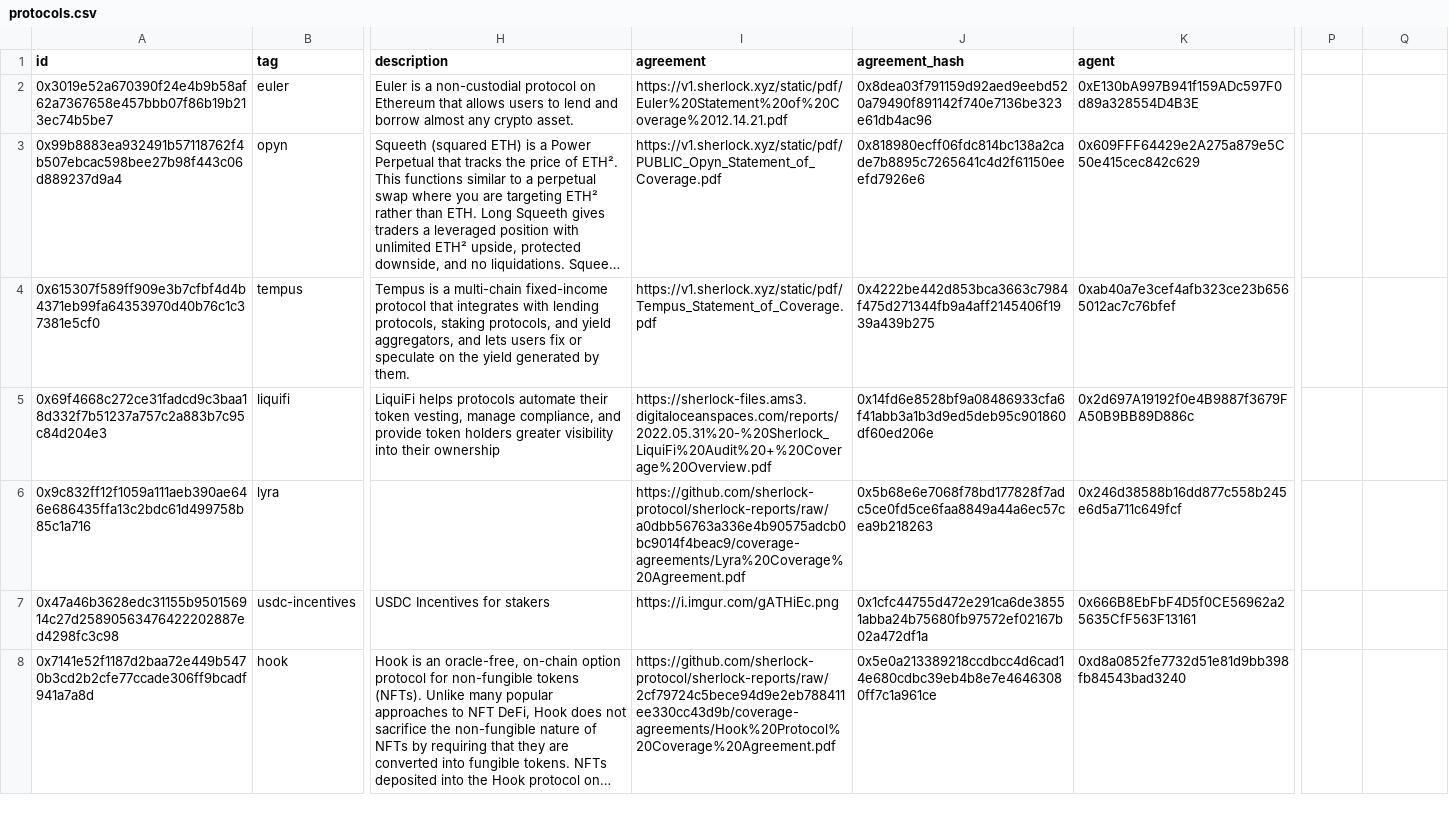
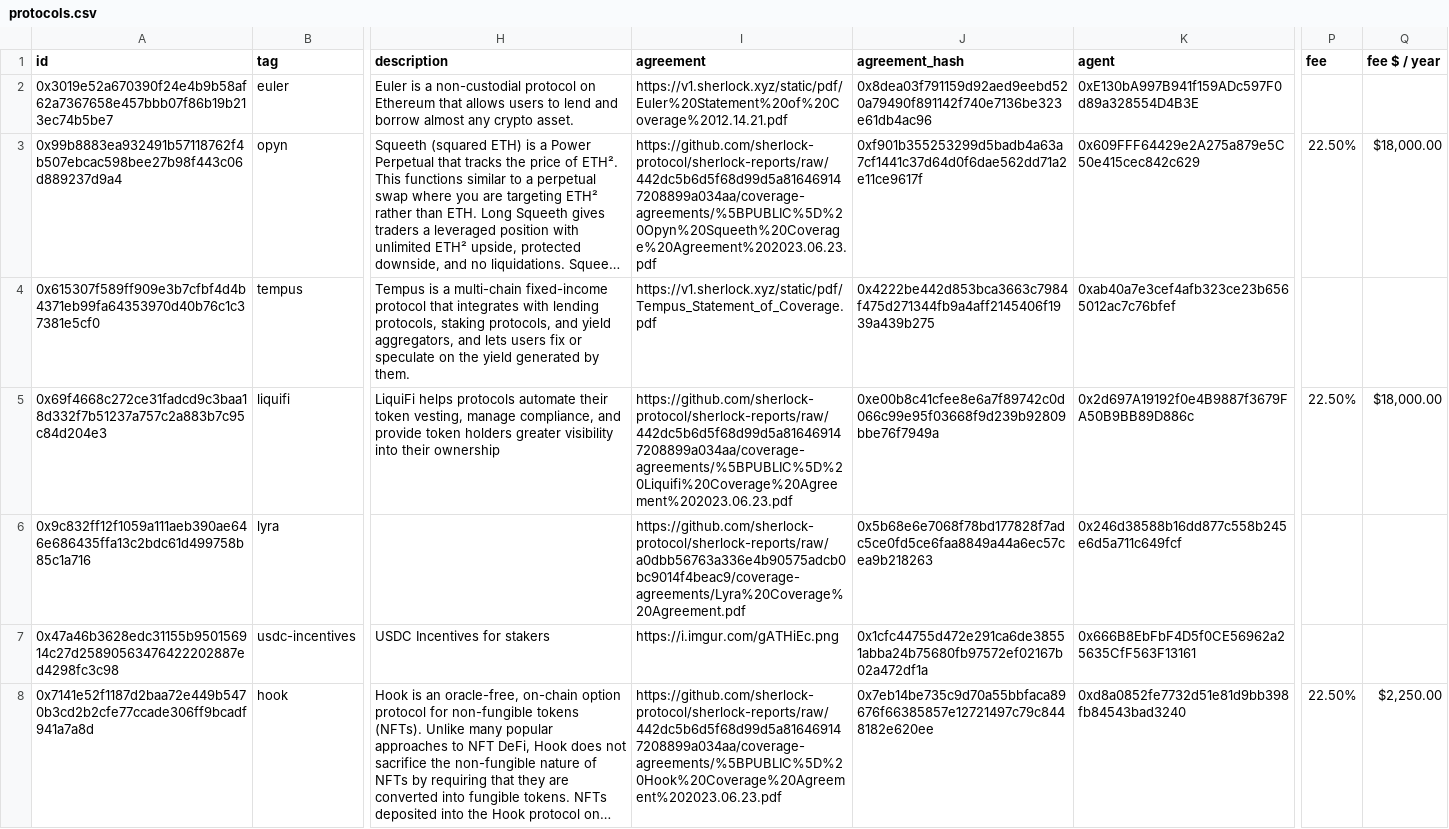
Before and after one commit to sherlock-protocol/sherlock-v2-indexer, a CSV file: meta/protocols.csv, drawn as a sheet; only a part is shown, gaps mark what is left out; long unchanged cells end in …; the diff covers the shown part only; the diff names each change by its address in the sheet, - before the commit and + after, or states it on an @@ line.

Commit message:
Update protocols.csv

```diff
--- a/meta/protocols.csv
+++ b/meta/protocols.csv
-P1: (empty)
+P1: fee
-Q1: (empty)
+Q1: fee $ / year
-I3 (agreement): https://v1.sherlock.xyz/static/pdf/PUBLIC_Opyn_Statement_of_Coverage.pdf
+I3 (agreement): https://github.com/sherlock-protocol/sherlock-reports/raw/442dc5b6d5f68d99d5a816469147208899a034aa/coverage-agreements/%5BPUBLIC%5D%20Opyn%20Squeeth%20Coverage%20Agreement%202023.06.23.pdf
-J3 (agreement_hash): 0x818980ecff06fdc814bc138a2cade7b8895c7265641c4d2f61150eeefd7926e6
+J3 (agreement_hash): 0xf901b355253299d5badb4a63a7cf1441c37d64d0f6dae562dd71a2e11ce9617f
-P3 (fee): (empty)
+P3 (fee): 22.50%
-Q3 (fee $ / year): (empty)
+Q3 (fee $ / year): $18,000.00
-I5 (agreement): https://sherlock-files.ams3.digitaloceanspaces.com/reports/2022.05.31%20-%20Sherlock_LiquiFi%20Audit%20+%20Coverage%20Overview.pdf
+I5 (agreement): https://github.com/sherlock-protocol/sherlock-reports/raw/442dc5b6d5f68d99d5a816469147208899a034aa/coverage-agreements/%5BPUBLIC%5D%20Liquifi%20Coverage%20Agreement%202023.06.23.pdf
-J5 (agreement_hash): 0x14fd6e8528bf9a08486933cfa6f41abb3a1b3d9ed5deb95c901860df60ed206e
+J5 (agreement_hash): 0xe00b8c41cfee8e6a7f89742c0d066c99e95f03668f9d239b92809bbe76f7949a
-P5 (fee): (empty)
+P5 (fee): 22.50%
-Q5 (fee $ / year): (empty)
+Q5 (fee $ / year): $18,000.00
-I8 (agreement): https://github.com/sherlock-protocol/sherlock-reports/raw/2cf79724c5bece94d9e2eb788411ee330cc43d9b/coverage-agreements/Hook%20Protocol%20Coverage%20Agreement.pdf
+I8 (agreement): https://github.com/sherlock-protocol/sherlock-reports/raw/442dc5b6d5f68d99d5a816469147208899a034aa/coverage-agreements/%5BPUBLIC%5D%20Hook%20Coverage%20Agreement%202023.06.23.pdf
-J8 (agreement_hash): 0x5e0a213389218ccdbcc4d6cad14e680cdbc39eb4b8e7e46463080ff7c1a961ce
+J8 (agreement_hash): 0x7eb14be735c9d70a55bbfaca89676f66385857e12721497c79c8448182e620ee
-P8 (fee): (empty)
+P8 (fee): 22.50%
-Q8 (fee $ / year): (empty)
+Q8 (fee $ / year): $2,250.00
```
Also changed, not shown: 33 edited cells elsewhere in this file.
